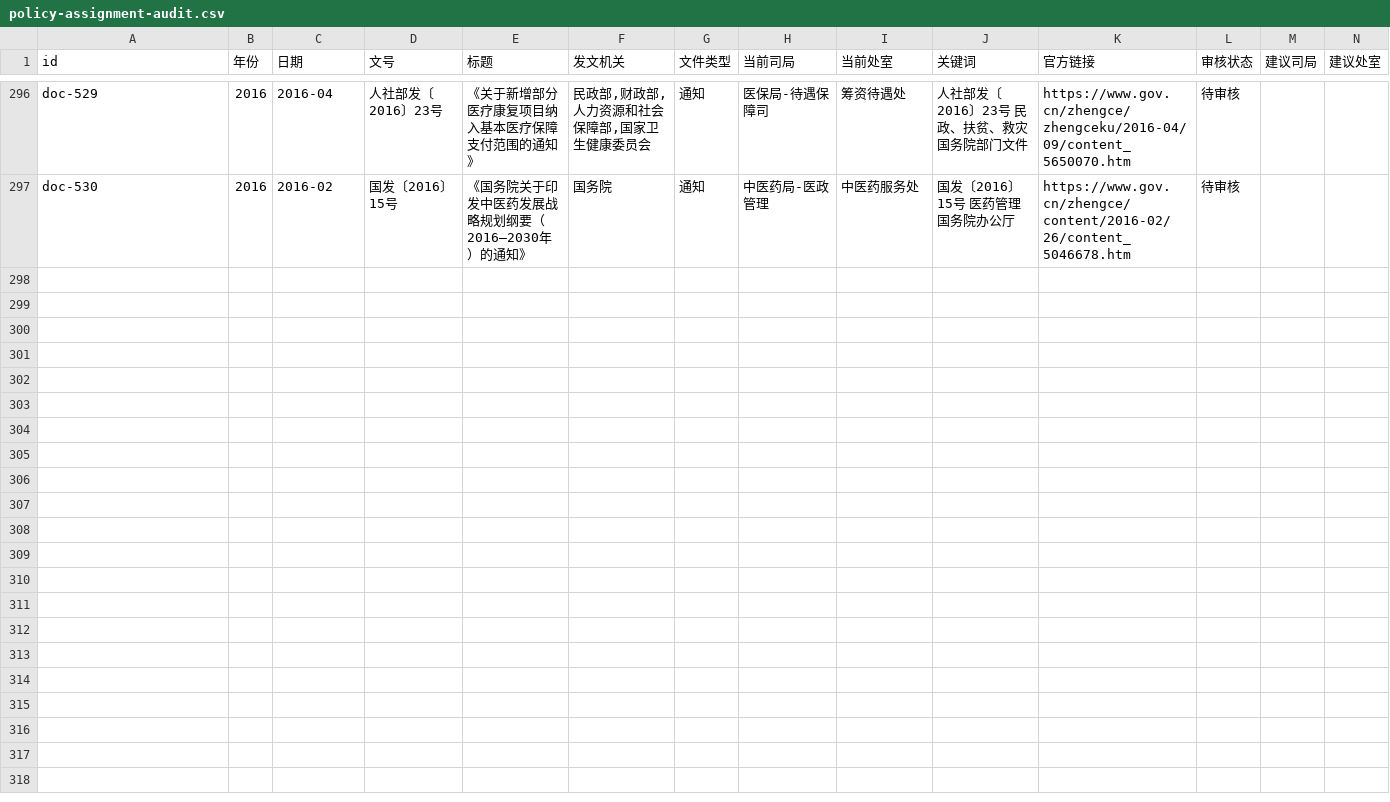
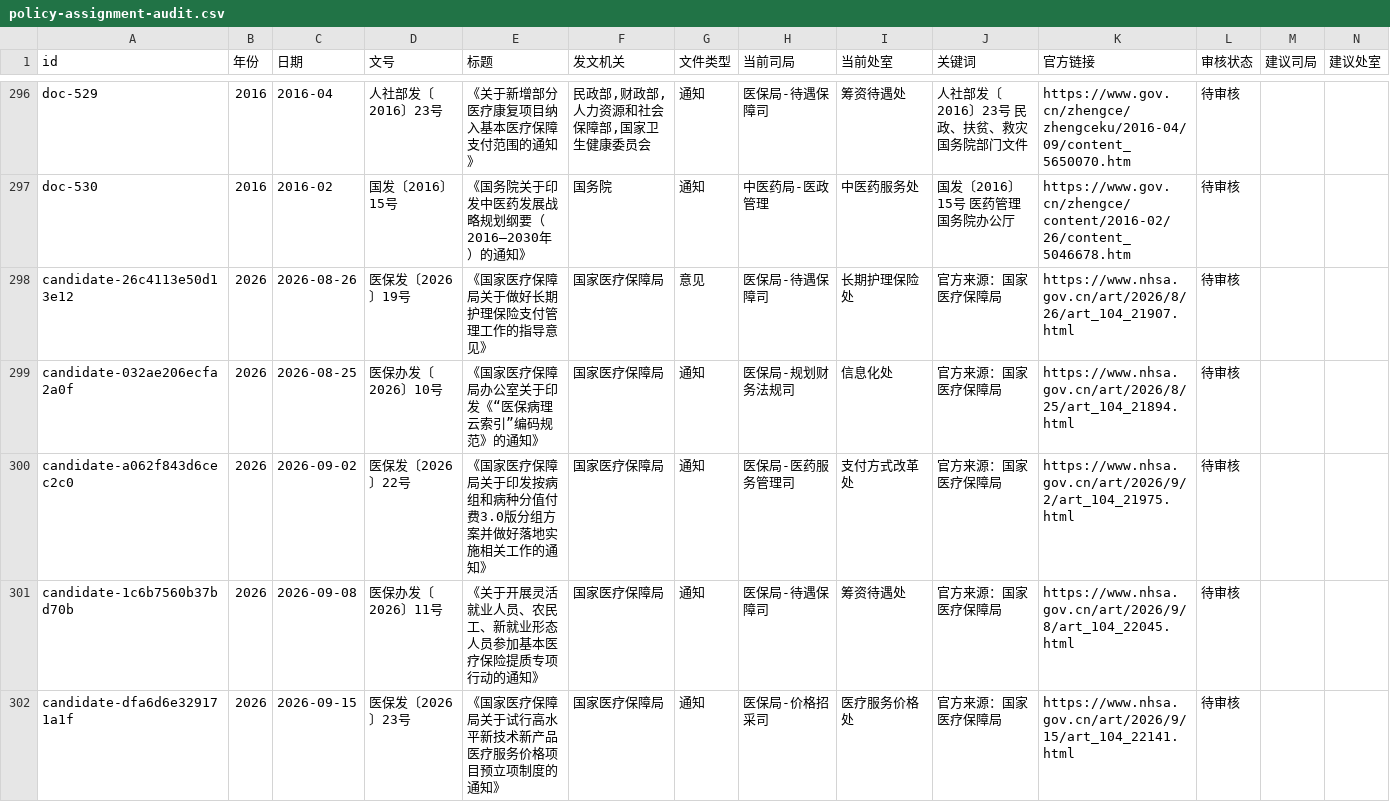
Before and after one commit to xujiann/healthpolicy, a CSV file: policy-assignment-audit.csv, drawn as a sheet; only a part is shown, gaps mark what is left out.

```diff
--- a/policy-assignment-audit.csv
+++ b/policy-assignment-audit.csv
@@ -297 +297,6 @@
 "doc-530","2016","2016-02","国发〔2016〕15号","《国务院关于印发中医药发展战略规划纲要（2016—2030年）的通知》","国务院","通知","中医药局-医政管理","中医药服务处","国发〔2016〕15号 医药管理 国务院办公厅","https://www.gov.cn/zhengce/content/2016-02/26/content_5046678.htm","待审核","",""
+"candidate-26c4113e50d13e12","2026","2026-08-26","医保发〔2026〕19号","《国家医疗保障局关于做好长期护理保险支付管理工作的指导意见》","国家医疗保障局","意见","医保局-待遇保障司","长期护理保险处","官方来源：国家医疗保障局 ","https://www.nhsa.gov.cn/art/2026/8/26/art_104_21907.html","待审核","",""
+"candidate-032ae206ecfa2a0f","2026","2026-08-25","医保办发〔2026〕10号","《国家医疗保障局办公室关于印发《“医保病理云索引”编码规范》的通知》","国家医疗保障局","通知","医保局-规划财务法规司","信息化处","官方来源：国家医疗保障局 ","https://www.nhsa.gov.cn/art/2026/8/25/art_104_21894.html","待审核","",""
+"candidate-a062f843d6cec2c0","2026","2026-09-02","医保发〔2026〕22号","《国家医疗保障局关于印发按病组和病种分值付费3.0版分组方案并做好落地实施相关工作的通知》","国家医疗保障局","通知","医保局-医药服务管理司","支付方式改革处","官方来源：国家医疗保障局 ","https://www.nhsa.gov.cn/art/2026/9/2/art_104_21975.html","待审核","",""
+"candidate-1c6b7560b37bd70b","2026","2026-09-08","医保办发〔2026〕11号","《关于开展灵活就业人员、农民工、新就业形态人员参加基本医疗保险提质专项行动的通知》","国家医疗保障局","通知","医保局-待遇保障司","筹资待遇处","官方来源：国家医疗保障局 ","https://www.nhsa.gov.cn/art/2026/9/8/art_104_22045.html","待审核","",""
+"candidate-dfa6d6e329171a1f","2026","2026-09-15","医保发〔2026〕23号","《国家医疗保障局关于试行高水平新技术新产品医疗服务价格项目预立项制度的通知》","国家医疗保障局","通知","医保局-价格招采司","医疗服务价格处","官方来源：国家医疗保障局 ","https://www.nhsa.gov.cn/art/2026/9/15/art_104_22141.html","待审核","",""
```
Also changed, not shown: 7 other files.
